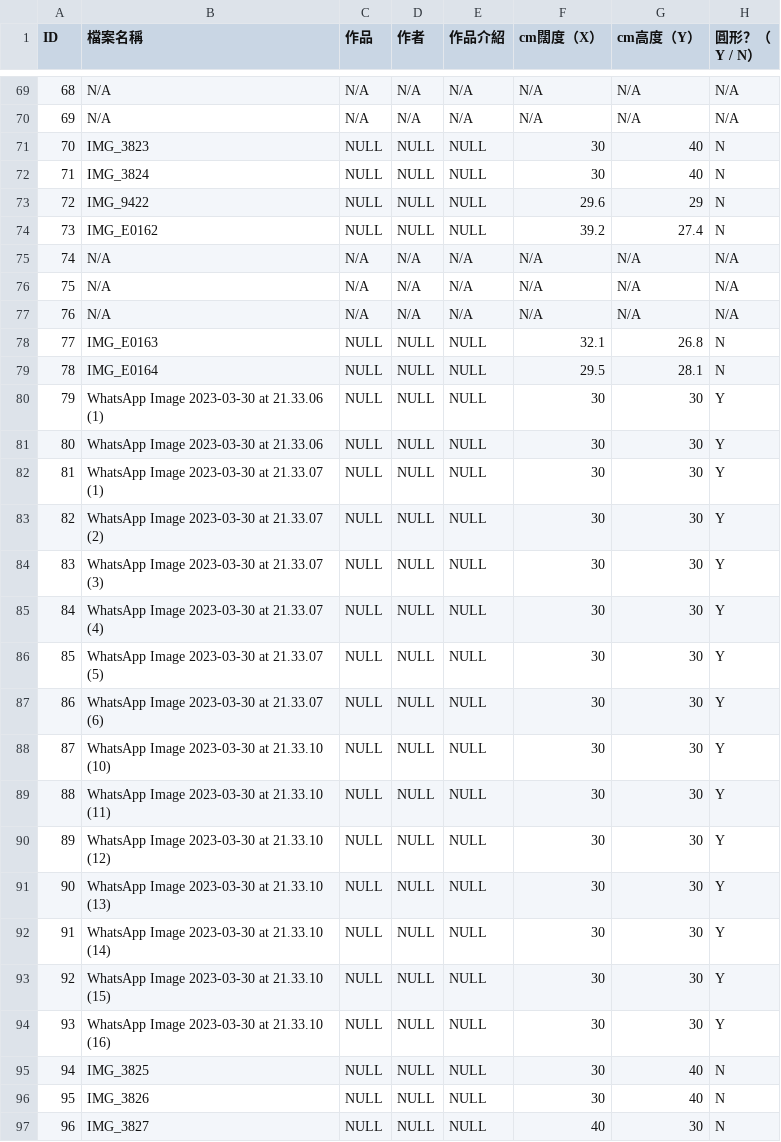
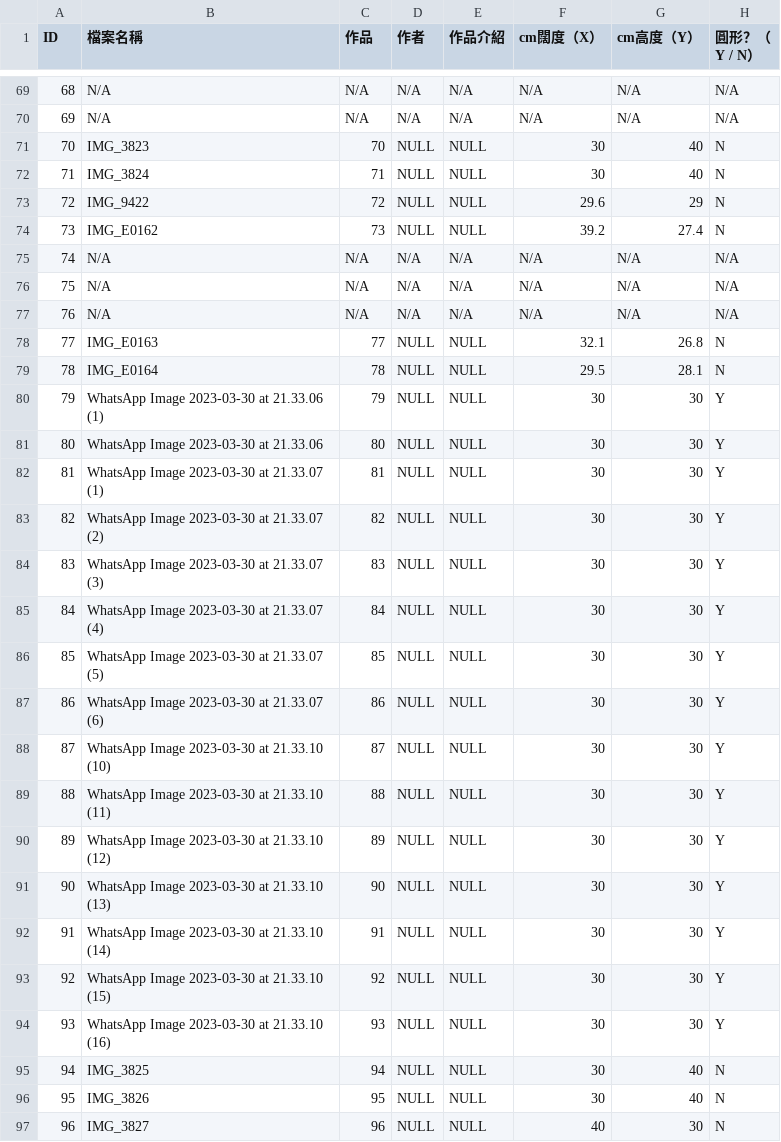
Before and after one commit to Zlui/TSKVGSS-Art-Gallery, a CSV file: database.csv, drawn as a sheet; only a part is shown, gaps mark what is left out; the diff covers the shown part only.

```diff
--- a/database.csv
+++ b/database.csv
@@ -70,6 +70,6 @@ ID,檔案名稱,作品,作者,作品介紹,cm闊度（X）,cm高度（Y）,圓
 69,N/A,N/A,N/A,N/A,N/A,N/A,N/A
-70,IMG_3823,NULL,NULL,NULL,30,40,N
-71,IMG_3824,NULL,NULL,NULL,30,40,N
-72,IMG_9422,NULL,NULL,NULL,29.6,29,N
-73,IMG_E0162,NULL,NULL,NULL,39.2,27.4,N
+70,IMG_3823,70,NULL,NULL,30,40,N
+71,IMG_3824,71,NULL,NULL,30,40,N
+72,IMG_9422,72,NULL,NULL,29.6,29,N
+73,IMG_E0162,73,NULL,NULL,39.2,27.4,N
 74,N/A,N/A,N/A,N/A,N/A,N/A,N/A
@@ -77,21 +77,21 @@ ID,檔案名稱,作品,作者,作品介紹,cm闊度（X）,cm高度（Y）,圓
 76,N/A,N/A,N/A,N/A,N/A,N/A,N/A
-77,IMG_E0163,NULL,NULL,NULL,32.1,26.8,N
-78,IMG_E0164,NULL,NULL,NULL,29.5,28.1,N
-79,WhatsApp Image 2023-03-30 at 21.33.06 (1),NULL,NULL,NULL,30,30,Y
-80,WhatsApp Image 2023-03-30 at 21.33.06,NULL,NULL,NULL,30,30,Y
-81,WhatsApp Image 2023-03-30 at 21.33.07 (1),NULL,NULL,NULL,30,30,Y
-82,WhatsApp Image 2023-03-30 at 21.33.07 (2),NULL,NULL,NULL,30,30,Y
-83,WhatsApp Image 2023-03-30 at 21.33.07 (3),NULL,NULL,NULL,30,30,Y
-84,WhatsApp Image 2023-03-30 at 21.33.07 (4),NULL,NULL,NULL,30,30,Y
-85,WhatsApp Image 2023-03-30 at 21.33.07 (5),NULL,NULL,NULL,30,30,Y
-86,WhatsApp Image 2023-03-30 at 21.33.07 (6),NULL,NULL,NULL,30,30,Y
-87,WhatsApp Image 2023-03-30 at 21.33.10 (10),NULL,NULL,NULL,30,30,Y
-88,WhatsApp Image 2023-03-30 at 21.33.10 (11),NULL,NULL,NULL,30,30,Y
-89,WhatsApp Image 2023-03-30 at 21.33.10 (12),NULL,NULL,NULL,30,30,Y
-90,WhatsApp Image 2023-03-30 at 21.33.10 (13),NULL,NULL,NULL,30,30,Y
-91,WhatsApp Image 2023-03-30 at 21.33.10 (14),NULL,NULL,NULL,30,30,Y
-92,WhatsApp Image 2023-03-30 at 21.33.10 (15),NULL,NULL,NULL,30,30,Y
-93,WhatsApp Image 2023-03-30 at 21.33.10 (16),NULL,NULL,NULL,30,30,Y
-94,IMG_3825,NULL,NULL,NULL,30,40,N
-95,IMG_3826,NULL,NULL,NULL,30,40,N
-96,IMG_3827,NULL,NULL,NULL,40,30,N
+77,IMG_E0163,77,NULL,NULL,32.1,26.8,N
+78,IMG_E0164,78,NULL,NULL,29.5,28.1,N
+79,WhatsApp Image 2023-03-30 at 21.33.06 (1),79,NULL,NULL,30,30,Y
+80,WhatsApp Image 2023-03-30 at 21.33.06,80,NULL,NULL,30,30,Y
+81,WhatsApp Image 2023-03-30 at 21.33.07 (1),81,NULL,NULL,30,30,Y
+82,WhatsApp Image 2023-03-30 at 21.33.07 (2),82,NULL,NULL,30,30,Y
+83,WhatsApp Image 2023-03-30 at 21.33.07 (3),83,NULL,NULL,30,30,Y
+84,WhatsApp Image 2023-03-30 at 21.33.07 (4),84,NULL,NULL,30,30,Y
+85,WhatsApp Image 2023-03-30 at 21.33.07 (5),85,NULL,NULL,30,30,Y
+86,WhatsApp Image 2023-03-30 at 21.33.07 (6),86,NULL,NULL,30,30,Y
+87,WhatsApp Image 2023-03-30 at 21.33.10 (10),87,NULL,NULL,30,30,Y
+88,WhatsApp Image 2023-03-30 at 21.33.10 (11),88,NULL,NULL,30,30,Y
+89,WhatsApp Image 2023-03-30 at 21.33.10 (12),89,NULL,NULL,30,30,Y
+90,WhatsApp Image 2023-03-30 at 21.33.10 (13),90,NULL,NULL,30,30,Y
+91,WhatsApp Image 2023-03-30 at 21.33.10 (14),91,NULL,NULL,30,30,Y
+92,WhatsApp Image 2023-03-30 at 21.33.10 (15),92,NULL,NULL,30,30,Y
+93,WhatsApp Image 2023-03-30 at 21.33.10 (16),93,NULL,NULL,30,30,Y
+94,IMG_3825,94,NULL,NULL,30,40,N
+95,IMG_3826,95,NULL,NULL,30,40,N
+96,IMG_3827,96,NULL,NULL,40,30,N
```
Also changed, not shown: 44 edited cells elsewhere in this file, 3 other files.
